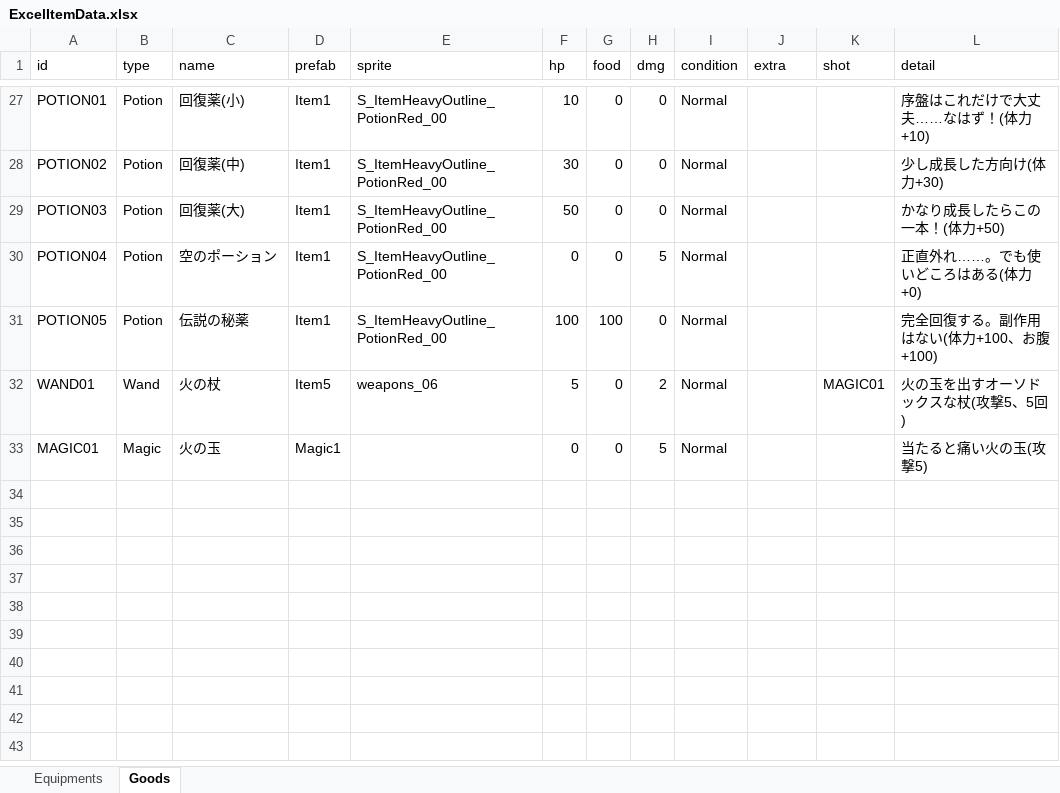
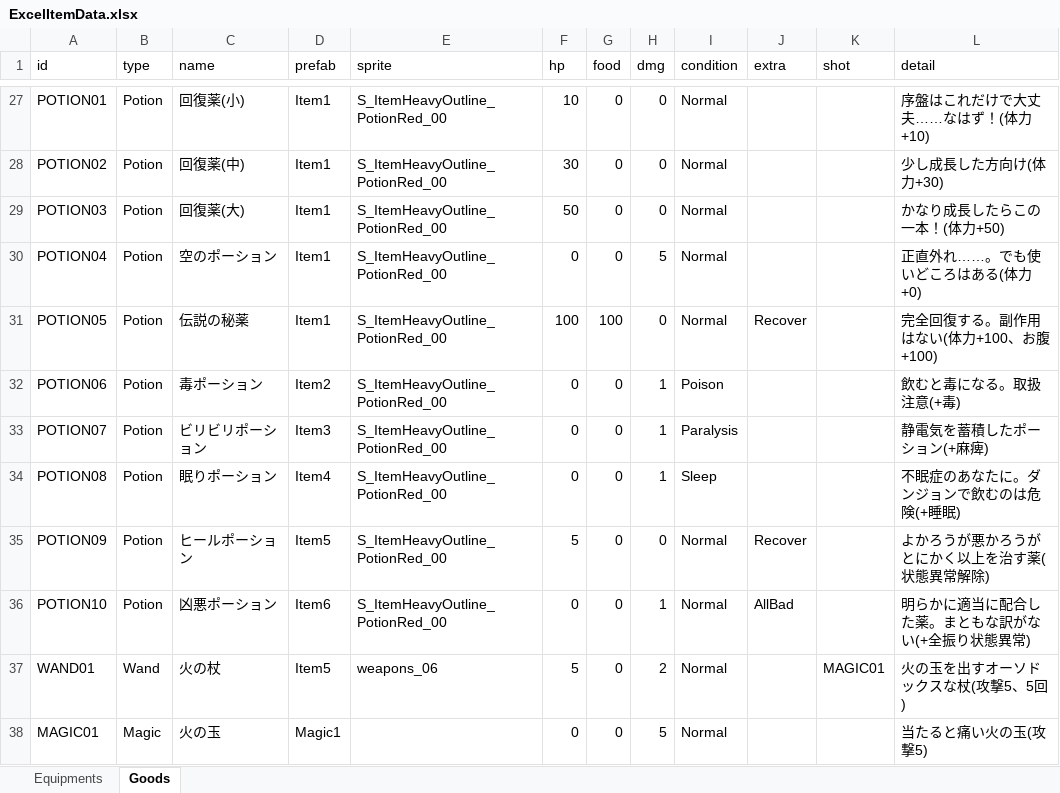
Before and after one commit to 2022Game/15Hirota, an Excel workbook: 3DLv4_2024/Graduation Project/Assets/Resources/Datas/ExcelItemData.xlsx, sheet Goods, drawn as a sheet; only a part is shown, gaps mark what is left out; values as stored, in another font and other column widths than the file's, no borders; the diff names each change by its address in the sheet, - before the commit and + after, or states it on an @@ line.

```diff
--- a/3DLv4_2024/Graduation Project/Assets/Resources/Datas/ExcelItemData.xlsx (sheet Goods)
+++ b/3DLv4_2024/Graduation Project/Assets/Resources/Datas/ExcelItemData.xlsx (sheet Goods)
-J31 (extra): (empty)
+J31 (extra): Recover
+row 32: POTION06 | Potion | 毒ポーション | Item2 | S_ItemHeavyOutline_PotionRed_00 | 0 | 0 | 1 | Poison |  |  | 飲むと毒になる。取扱注意(+毒)
+row 33: POTION07 | Potion | ビリビリポーション | Item3 | S_ItemHeavyOutline_PotionRed_00 | 0 | 0 | 1 | Paralysis |  |  | 静電気を蓄積したポーション(+麻痺)
+row 34: POTION08 | Potion | 眠りポーション | Item4 | S_ItemHeavyOutline_PotionRed_00 | 0 | 0 | 1 | Sleep |  |  | 不眠症のあなたに。ダンジョンで飲むのは危険(+睡眠)
+row 35: POTION09 | Potion | ヒールポーション | Item5 | S_ItemHeavyOutline_PotionRed_00 | 5 | 0 | 0 | Normal | Recover |  | よかろうが悪かろうがとにかく以上を治す薬(状態異常解除)
+row 36: POTION10 | Potion | 凶悪ポーション | Item6 | S_ItemHeavyOutline_PotionRed_00 | 0 | 0 | 1 | Normal | AllBad |  | 明らかに適当に配合した薬。まともな訳がない(+全振り状態異常)
```
Also changed, not shown: sheet Equipments, 3DLv4_2024/Graduation Project/Assets/Resources/Datas/ExcelMessageData.xlsx, 11 other files.
